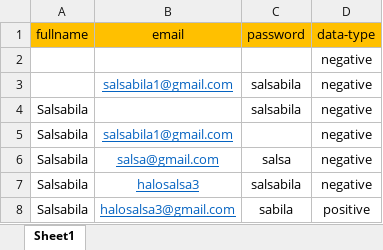
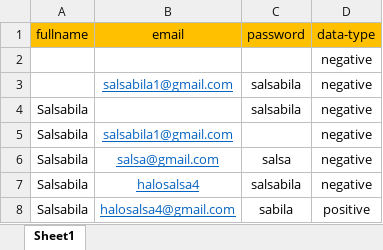
Before and after one commit to salsabilarhdsy/final-project-qe-alta, an Excel workbook: data-test/WEB_Register.xlsx, sheet Sheet1, drawn as a sheet; values as stored, in another font and other column widths than the file's, no borders; the diff names each change by its address in the sheet, - before the commit and + after, or states it on an @@ line.

Commit message:
Test Suite Mobile Auth - 14/05/2022

```diff
--- a/data-test/WEB_Register.xlsx (sheet Sheet1)
+++ b/data-test/WEB_Register.xlsx (sheet Sheet1)
-B7 (email): halosalsa3
+B7 (email): halosalsa4
-B8 (email): halosalsa3@gmail.com
+B8 (email): halosalsa4@gmail.com
```
Also changed, not shown: 1 other file.
